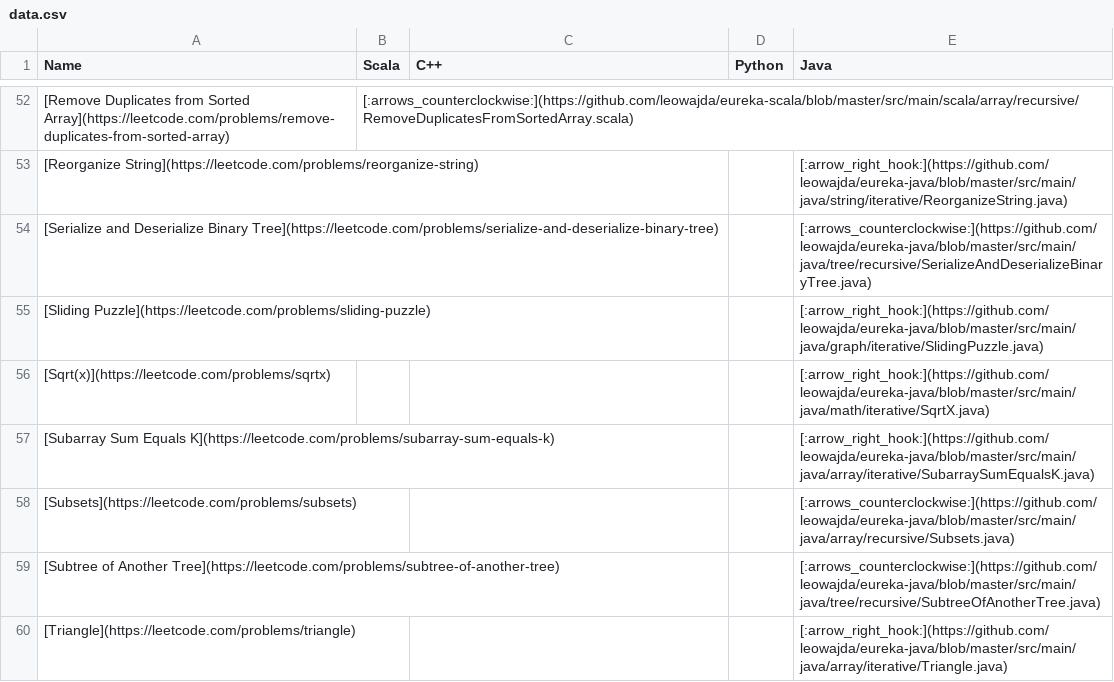
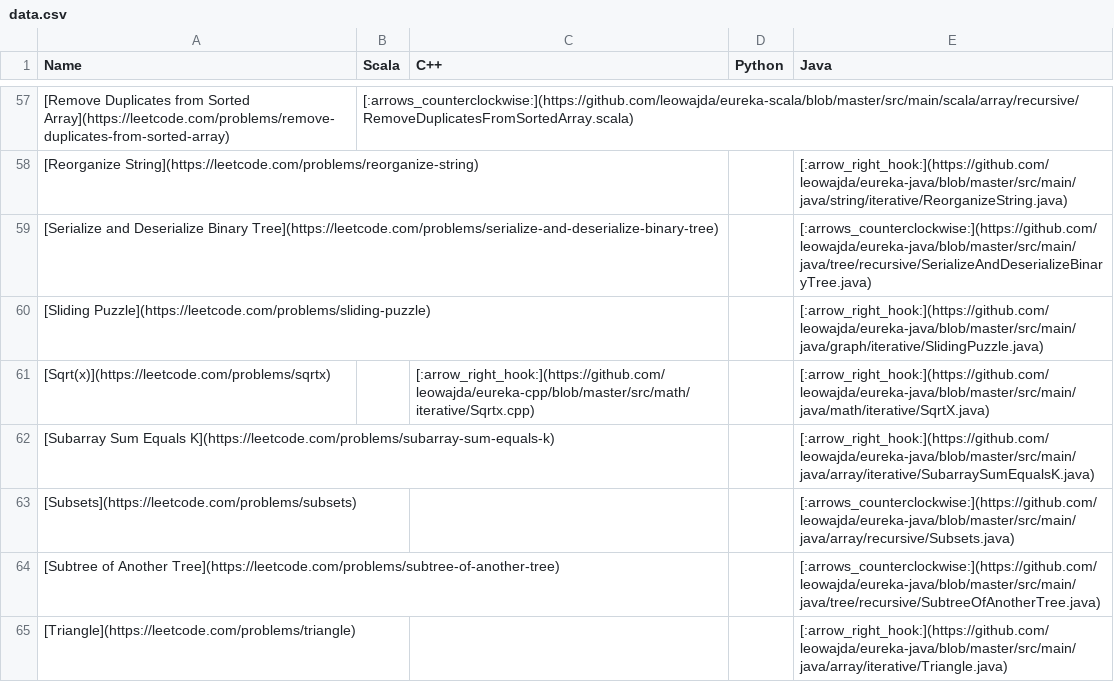
Before and after one commit to leowajda/eureka, a CSV file: content/data.csv, drawn as a sheet; only a part is shown, gaps mark what is left out; the diff covers the shown part only.

```diff
--- a/content/data.csv
+++ b/content/data.csv
@@ -55,3 +60,3 @@ Name,Scala,C++,Python,Java
 [Sliding Puzzle](https://leetcode.com/problems/sliding-puzzle),,,,[:arrow_right_hook:](https://github.com/leowajda/eureka-java/blob/master/src/main/java/graph/iterative/SlidingPuzzle.java)
-[Sqrt(x)](https://leetcode.com/problems/sqrtx),,,,[:arrow_right_hook:](https://github.com/leowajda/eureka-java/blob/master/src/main/java/math/iterative/SqrtX.java)
+[Sqrt(x)](https://leetcode.com/problems/sqrtx),,[:arrow_right_hook:](https://github.com/leowajda/eureka-cpp/blob/master/src/math/iterative/Sqrtx.cpp),,[:arrow_right_hook:](https://github.com/leowajda/eureka-java/blob/master/src/main/java/math/iterative/SqrtX.java)
 [Subarray Sum Equals K](https://leetcode.com/problems/subarray-sum-equals-k),,,,[:arrow_right_hook:](https://github.com/leowajda/eureka-java/blob/master/src/main/java/array/iterative/SubarraySumEqualsK.java)
```
Also changed, not shown: 6 added rows and 2 edited cells elsewhere in this file, 1 other file.
